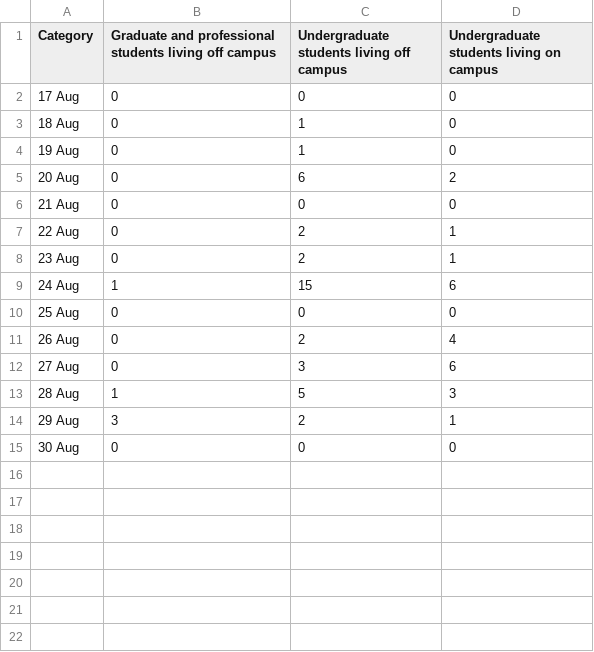
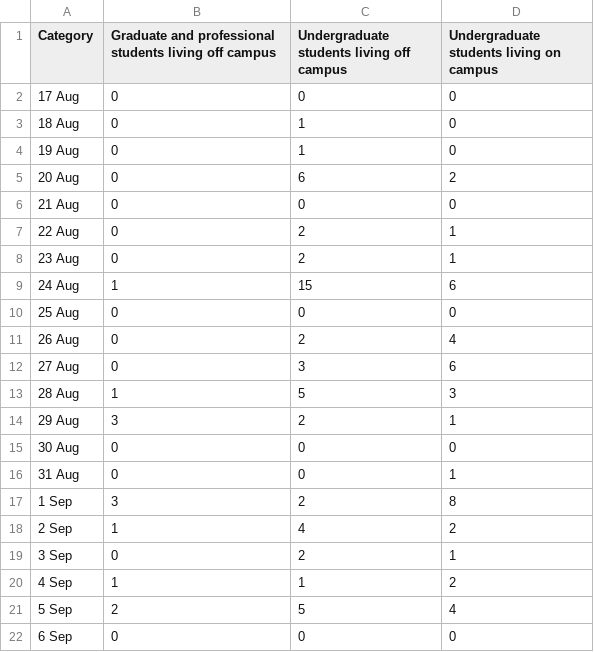
Before and after one commit to aadibajpai/hustler-coronavirus, a CSV file: daily-student-cases.csv, drawn as a sheet; the diff names each change by its address in the sheet, - before the commit and + after, or states it on an @@ line.

Commit message:
Update daily-student-cases.csv

```diff
--- a/daily-student-cases.csv
+++ b/daily-student-cases.csv
+row 16: 31 Aug | 0 | 0 | 1
+row 17: 1 Sep | 3 | 2 | 8
+row 18: 2 Sep | 1 | 4 | 2
+row 19: 3 Sep | 0 | 2 | 1
+row 20: 4 Sep | 1 | 1 | 2
+row 21: 5 Sep | 2 | 5 | 4
+row 22: 6 Sep | 0 | 0 | 0
```
